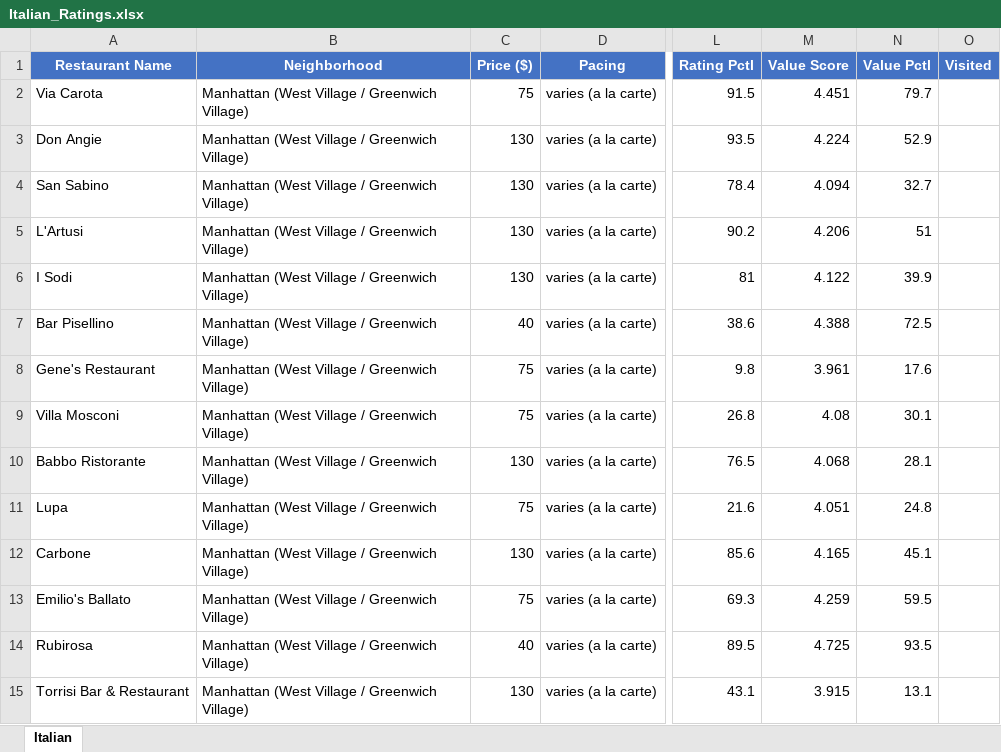
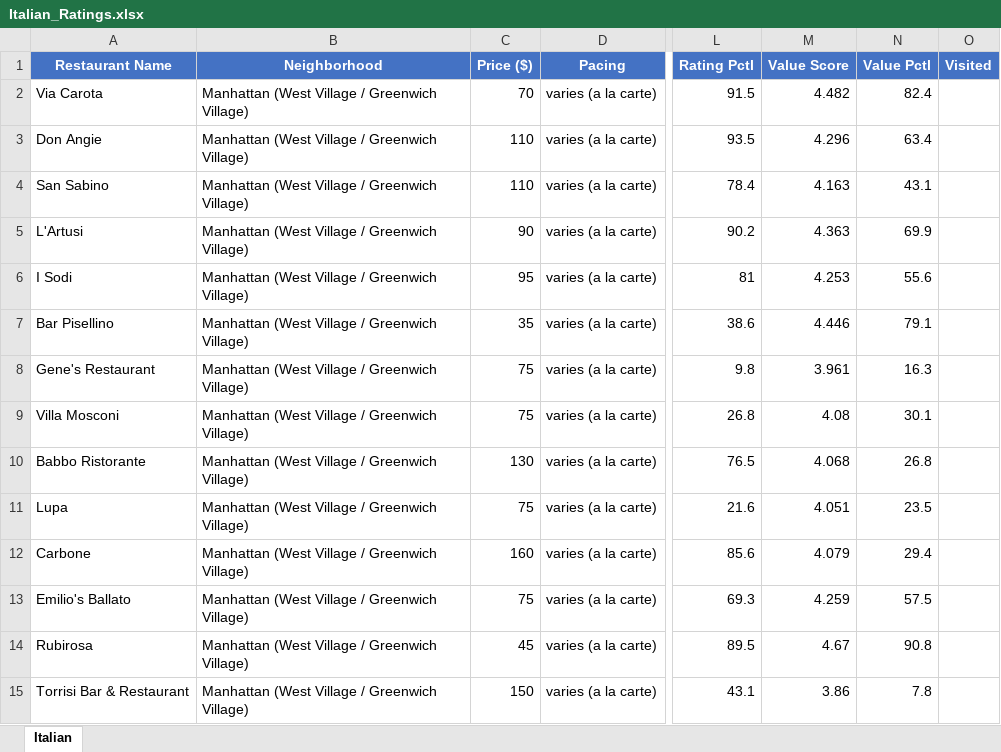
Before and after one commit to Kejjeh/omakase, an Excel workbook: Italian_Ratings.xlsx, sheet Italian, drawn as a sheet; only a part is shown, gaps mark what is left out; values as stored, in another font and other column widths than the file's, no borders; the diff covers the shown part only; the diff names each change by its address in the sheet, - before the commit and + after, or states it on an @@ line.

```diff
--- a/Italian_Ratings.xlsx (sheet Italian)
+++ b/Italian_Ratings.xlsx (sheet Italian)
-C2 (Price ($)): 75
+C2 (Price ($)): 70
-M2 (Value Score): 4.451
+M2 (Value Score): 4.482
-N2 (Value Pctl): 79.7
+N2 (Value Pctl): 82.4
-C3:C4 (Price ($)): 130
+C3:C4 (Price ($)): 110
-M3 (Value Score): 4.224
+M3 (Value Score): 4.296
-N3 (Value Pctl): 52.9
+N3 (Value Pctl): 63.4
-M4 (Value Score): 4.094
+M4 (Value Score): 4.163
-N4 (Value Pctl): 32.7
+N4 (Value Pctl): 43.1
-C5 (Price ($)): 130
+C5 (Price ($)): 90
-M5 (Value Score): 4.206
+M5 (Value Score): 4.363
-N5 (Value Pctl): 51
+N5 (Value Pctl): 69.9
-C6 (Price ($)): 130
+C6 (Price ($)): 95
-M6 (Value Score): 4.122
+M6 (Value Score): 4.253
-N6 (Value Pctl): 39.9
+N6 (Value Pctl): 55.6
-C7 (Price ($)): 40
+C7 (Price ($)): 35
-M7 (Value Score): 4.388
+M7 (Value Score): 4.446
-N7 (Value Pctl): 72.5
+N7 (Value Pctl): 79.1
-N8 (Value Pctl): 17.6
+N8 (Value Pctl): 16.3
-N10 (Value Pctl): 28.1
+N10 (Value Pctl): 26.8
-N11 (Value Pctl): 24.8
+N11 (Value Pctl): 23.5
-C12 (Price ($)): 130
+C12 (Price ($)): 160
-M12 (Value Score): 4.165
+M12 (Value Score): 4.079
-N12 (Value Pctl): 45.1
+N12 (Value Pctl): 29.4
-N13 (Value Pctl): 59.5
+N13 (Value Pctl): 57.5
-C14 (Price ($)): 40
+C14 (Price ($)): 45
-M14 (Value Score): 4.725
+M14 (Value Score): 4.67
-N14 (Value Pctl): 93.5
+N14 (Value Pctl): 90.8
-C15 (Price ($)): 130
+C15 (Price ($)): 150
-M15 (Value Score): 3.915
+M15 (Value Score): 3.86
-N15 (Value Pctl): 13.1
+N15 (Value Pctl): 7.8
```
Also changed, not shown: 105 edited cells elsewhere in this sheet, 5 other files.
